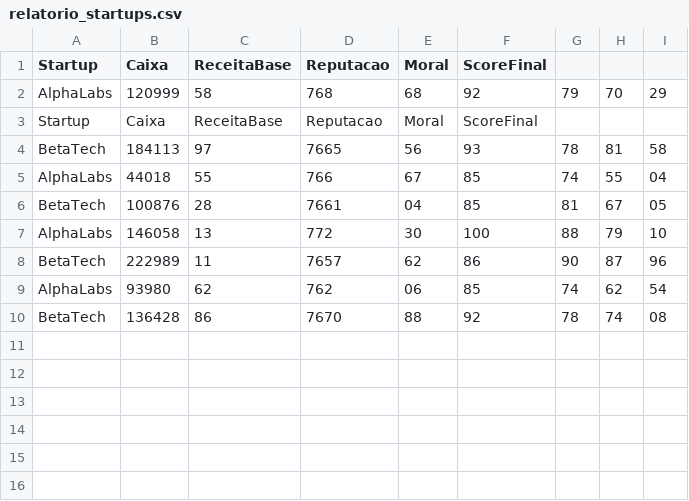
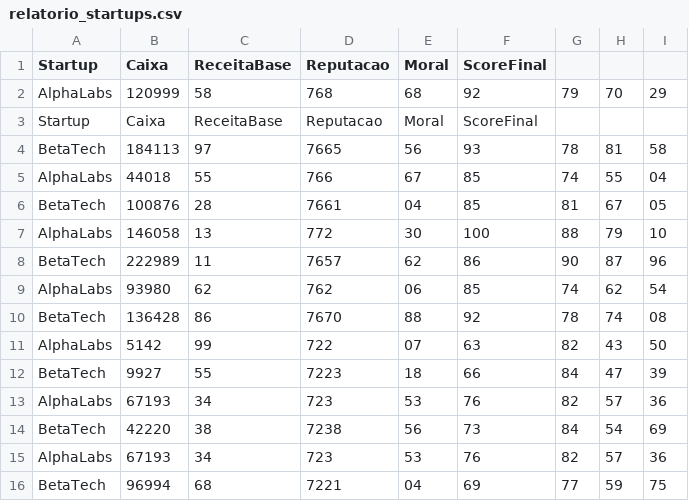
Before and after one commit to bahscosta/startup-game-refactor, a CSV file: relatorio_startups.csv, drawn as a sheet; the diff names each change by its address in the sheet, - before the commit and + after, or states it on an @@ line.

```diff
--- a/relatorio_startups.csv
+++ b/relatorio_startups.csv
+row 11: AlphaLabs | 5142 | 99 | 722 | 07 | 63 | 82 | 43 | 50
+row 12: BetaTech | 9927 | 55 | 7223 | 18 | 66 | 84 | 47 | 39
+row 13: AlphaLabs | 67193 | 34 | 723 | 53 | 76 | 82 | 57 | 36
+row 14: BetaTech | 42220 | 38 | 7238 | 56 | 73 | 84 | 54 | 69
+row 15: AlphaLabs | 67193 | 34 | 723 | 53 | 76 | 82 | 57 | 36
+row 16: BetaTech | 96994 | 68 | 7221 | 04 | 69 | 77 | 59 | 75
```
Also changed, not shown: 3 other files.
